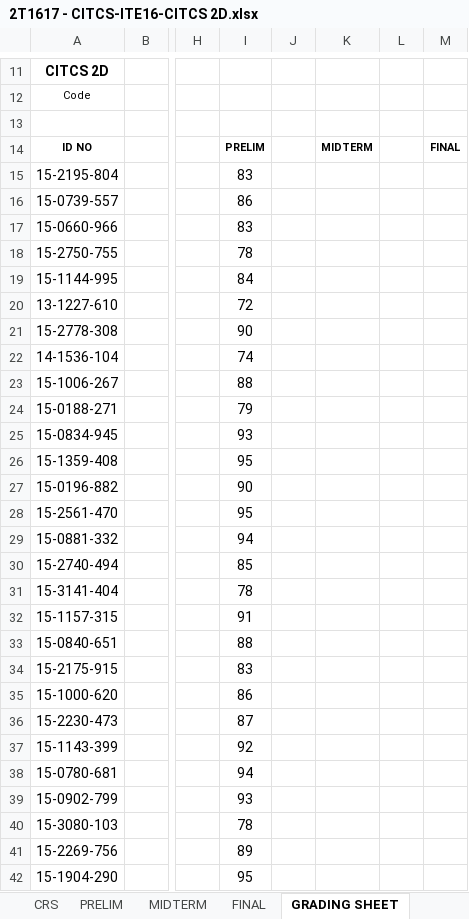
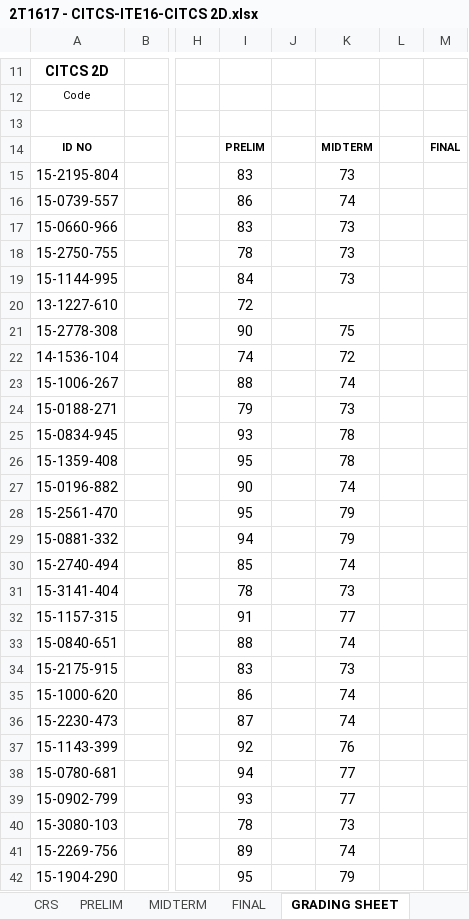
Before and after one commit to primusr/ClassRecords, an Excel workbook: 2T1617CR/2T1617 - CITCS-ITE16-CITCS 2D.xlsx, sheet GRADING SHEET, drawn as a sheet; only a part is shown, gaps mark what is left out; values as stored, in another font and other column widths than the file's, no borders; charts and pictures and conditional formats not drawn; the diff covers the shown part only; the diff names each change by its address in the sheet, - before the commit and + after, or states it on an @@ line.

```diff
--- a/2T1617CR/2T1617 - CITCS-ITE16-CITCS 2D.xlsx (sheet GRADING SHEET)
+++ b/2T1617CR/2T1617 - CITCS-ITE16-CITCS 2D.xlsx (sheet GRADING SHEET)
-K15: (empty)
+K15: 73
-K16: (empty)
+K16: 74
-K17:K19: (empty)
+K17:K19: 73
-K21: (empty)
+K21: 75
-K22: (empty)
+K22: 72
-K23: (empty)
+K23: 74
-K24: (empty)
+K24: 73
-K25:K26: (empty)
+K25:K26: 78
-K27: (empty)
+K27: 74
-K28:K29: (empty)
+K28:K29: 79
-K30: (empty)
+K30: 74
-K31: (empty)
+K31: 73
-K32: (empty)
+K32: 77
-K33: (empty)
+K33: 74
-K34: (empty)
+K34: 73
-K35:K36: (empty)
+K35:K36: 74
-K37: (empty)
+K37: 76
-K38:K39: (empty)
+K38:K39: 77
-K40: (empty)
+K40: 73
-K41: (empty)
+K41: 74
-K42: (empty)
+K42: 79
```
Also changed, not shown: 9 edited cells elsewhere in this sheet, sheet MIDTERM, sheet CRS, 2T1617CR/2T1617 - CITCS-ICS2-CITCS INTL 3.xlsx, 2T1617CR/2T1617 - CITCS-ITE3-CITCS 2A.xlsx, 2 other files.
